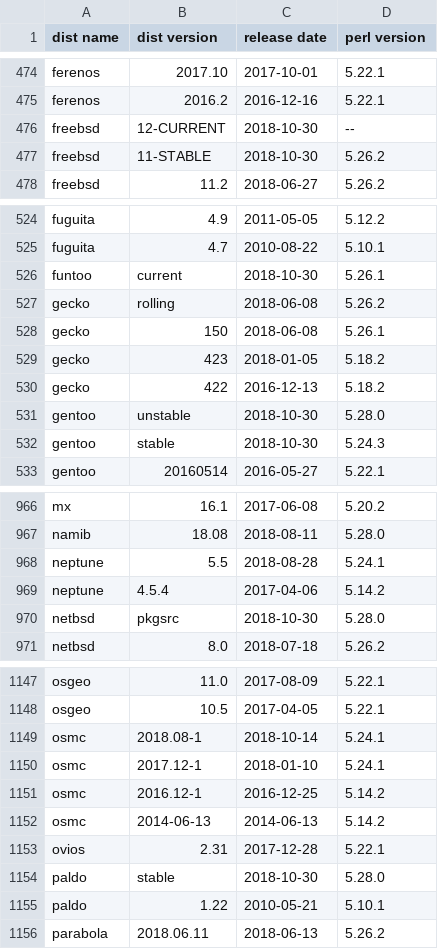
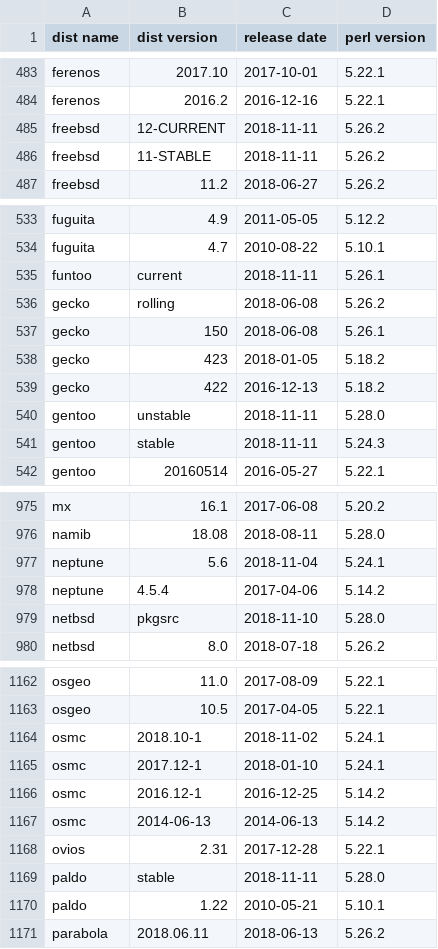
Before and after one commit to Tux/System-Info, a CSV file: sandbox/dist-perl.csv, drawn as a sheet; only a part is shown, gaps mark what is left out; the diff covers the shown part only.

```diff
--- a/sandbox/dist-perl.csv
+++ b/sandbox/dist-perl.csv
@@ -475,4 +484,4 @@ ferenos,2017.10,2017-10-01,5.22.1
 ferenos,2016.2,2016-12-16,5.22.1
-freebsd,12-CURRENT,2018-10-30,--
-freebsd,11-STABLE,2018-10-30,5.26.2
+freebsd,12-CURRENT,2018-11-11,5.26.2
+freebsd,11-STABLE,2018-11-11,5.26.2
 freebsd,11.2,2018-06-27,5.26.2
@@ -525,3 +534,3 @@ fuguita,4.9,2011-05-05,5.12.2
 fuguita,4.7,2010-08-22,5.10.1
-funtoo,current,2018-10-30,5.26.1
+funtoo,current,2018-11-11,5.26.1
 gecko,rolling,2018-06-08,5.26.2
@@ -530,4 +539,4 @@ gecko,423,2018-01-05,5.18.2
 gecko,422,2016-12-13,5.18.2
-gentoo,unstable,2018-10-30,5.28.0
-gentoo,stable,2018-10-30,5.24.3
+gentoo,unstable,2018-11-11,5.28.0
+gentoo,stable,2018-11-11,5.24.3
 gentoo,20160514,2016-05-27,5.22.1
@@ -967,5 +976,5 @@ mx,16.1,2017-06-08,5.20.2
 namib,18.08,2018-08-11,5.28.0
-neptune,5.5,2018-08-28,5.24.1
+neptune,5.6,2018-11-04,5.24.1
 neptune,4.5.4,2017-04-06,5.14.2
-netbsd,pkgsrc,2018-10-30,5.28.0
+netbsd,pkgsrc,2018-11-10,5.28.0
 netbsd,8.0,2018-07-18,5.26.2
@@ -1148,3 +1163,3 @@ osgeo,11.0,2017-08-09,5.22.1
 osgeo,10.5,2017-04-05,5.22.1
-osmc,2018.08-1,2018-10-14,5.24.1
+osmc,2018.10-1,2018-11-02,5.24.1
 osmc,2017.12-1,2018-01-10,5.24.1
@@ -1153,3 +1168,3 @@ osmc,2014-06-13,2014-06-13,5.14.2
 ovios,2.31,2017-12-28,5.22.1
-paldo,stable,2018-10-30,5.28.0
+paldo,stable,2018-11-11,5.28.0
 paldo,1.22,2010-05-21,5.10.1
```
Also changed, not shown: 15 added rows and 60 edited cells elsewhere in this file.
